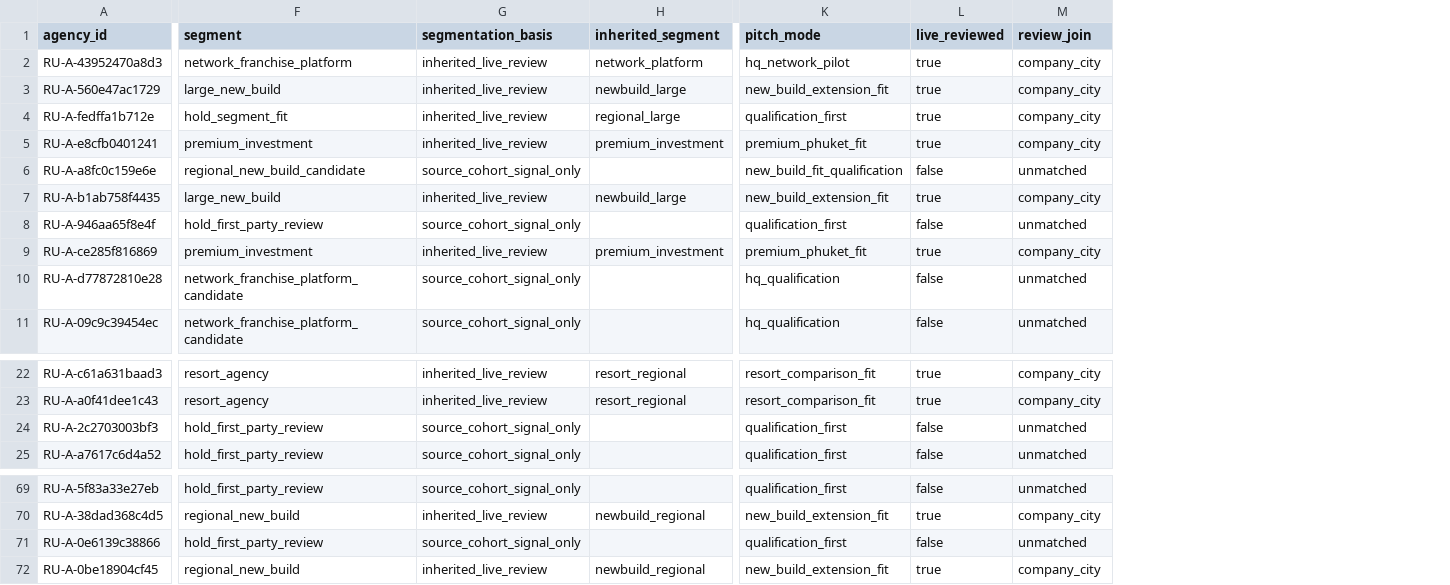
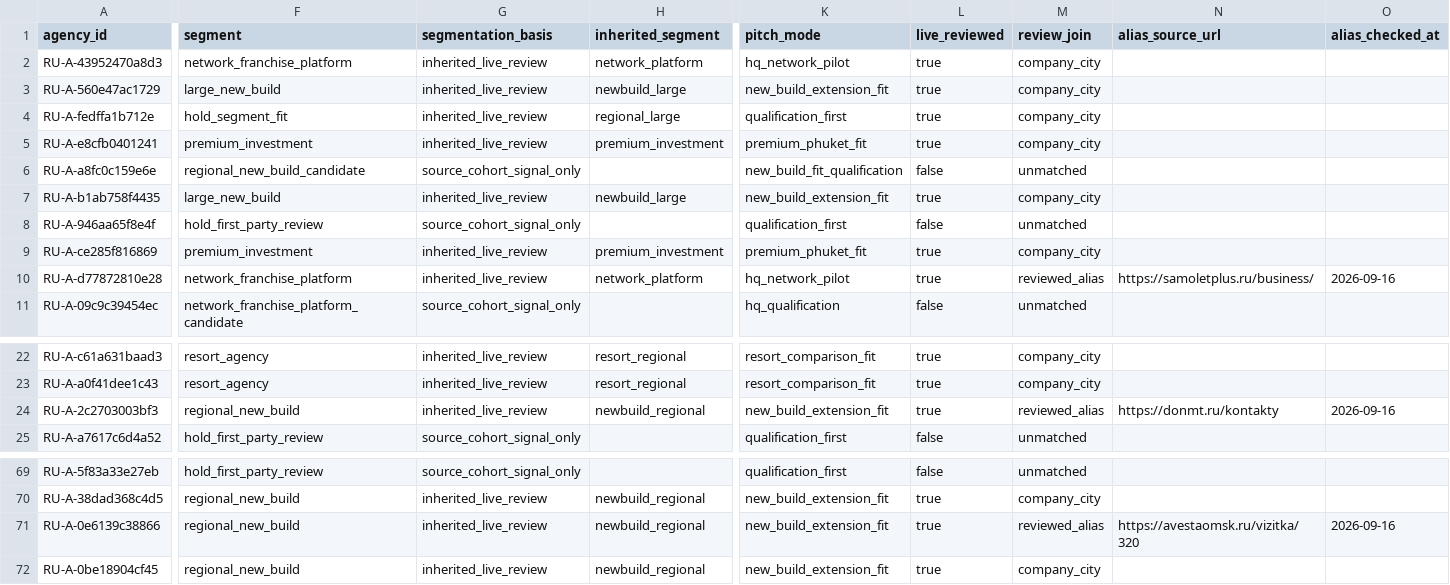
Before and after one commit to apodelenko-ctrl/WEGC, a CSV file: project-bible/mira/sales/russia-launch-100-quality.csv, drawn as a sheet; only a part is shown, gaps mark what is left out; the diff covers the shown part only; the diff names each change by its address in the sheet, - before the commit and + after, or states it on an @@ line.

```diff
--- a/project-bible/mira/sales/russia-launch-100-quality.csv
+++ b/project-bible/mira/sales/russia-launch-100-quality.csv
+column N (alias_source_url), row 10: https://samoletplus.ru/business/; row 24: https://donmt.ru/kontakty; row 71: https://avestaomsk.ru/vizitka/320
+column O (alias_checked_at), row 10: 2026-09-16; row 24: 2026-09-16; row 71: 2026-09-16
-F10 (segment): network_franchise_platform_candidate
+F10 (segment): network_franchise_platform
-G10 (segmentation_basis): source_cohort_signal_only
+G10 (segmentation_basis): inherited_live_review
-H10 (inherited_segment): (empty)
+H10 (inherited_segment): network_platform
-K10 (pitch_mode): hq_qualification
+K10 (pitch_mode): hq_network_pilot
-L10 (live_reviewed): false
+L10 (live_reviewed): true
-M10 (review_join): unmatched
+M10 (review_join): reviewed_alias
-F24 (segment): hold_first_party_review
+F24 (segment): regional_new_build
-G24 (segmentation_basis): source_cohort_signal_only
+G24 (segmentation_basis): inherited_live_review
-H24 (inherited_segment): (empty)
+H24 (inherited_segment): newbuild_regional
-K24 (pitch_mode): qualification_first
+K24 (pitch_mode): new_build_extension_fit
-L24 (live_reviewed): false
+L24 (live_reviewed): true
-M24 (review_join): unmatched
+M24 (review_join): reviewed_alias
-F71 (segment): hold_first_party_review
+F71 (segment): regional_new_build
-G71 (segmentation_basis): source_cohort_signal_only
+G71 (segmentation_basis): inherited_live_review
-H71 (inherited_segment): (empty)
+H71 (inherited_segment): newbuild_regional
-K71 (pitch_mode): qualification_first
+K71 (pitch_mode): new_build_extension_fit
-L71 (live_reviewed): false
+L71 (live_reviewed): true
-M71 (review_join): unmatched
+M71 (review_join): reviewed_alias
```
Also changed, not shown: 18 edited cells elsewhere in this file, project-bible/mira/data/phuket-developer-alias-map-v1.csv, project-bible/mira/data/phuket-project-master.csv, 15 other files.
